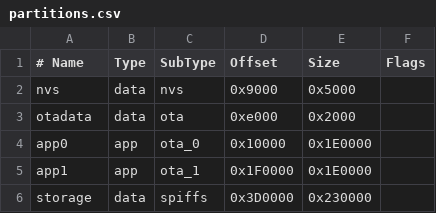
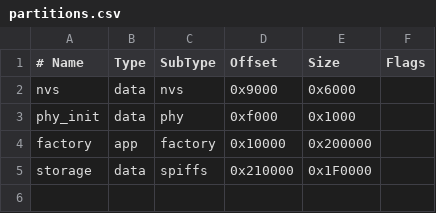
Before and after one commit to Nikhil-punia/pio-esp-idf-adf, a CSV file: partitions.csv, drawn as a sheet.

```diff
--- a/partitions.csv
+++ b/partitions.csv
@@ -1,6 +1,5 @@
 # Name,   Type, SubType, Offset,  Size,     Flags
-nvs,      data, nvs,     0x9000,  0x5000,
-otadata,  data, ota,     0xe000,  0x2000,
-app0,     app,  ota_0,   0x10000, 0x1E0000,
-app1,     app,  ota_1,   0x1F0000,0x1E0000,
-storage,  data, spiffs,  0x3D0000,0x230000,
+nvs,      data, nvs,     0x9000,  0x6000,
+phy_init, data, phy,     0xf000,  0x1000,
+factory,  app,  factory, 0x10000, 0x200000,
+storage,  data, spiffs,  0x210000,0x1F0000,
```
Also changed, not shown: 5 other files.
